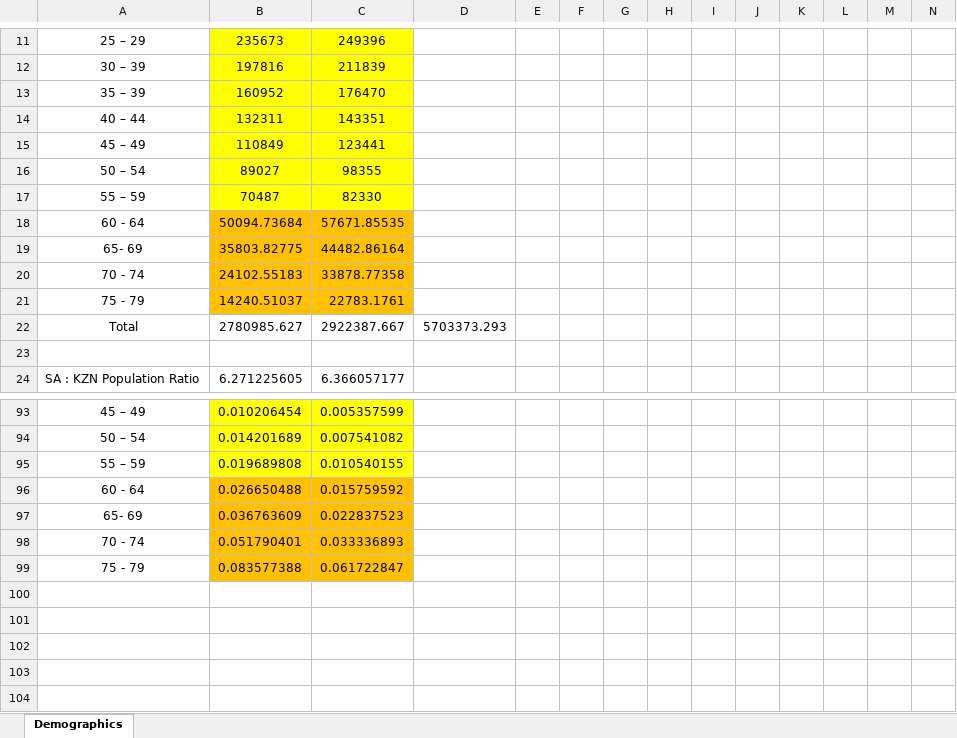
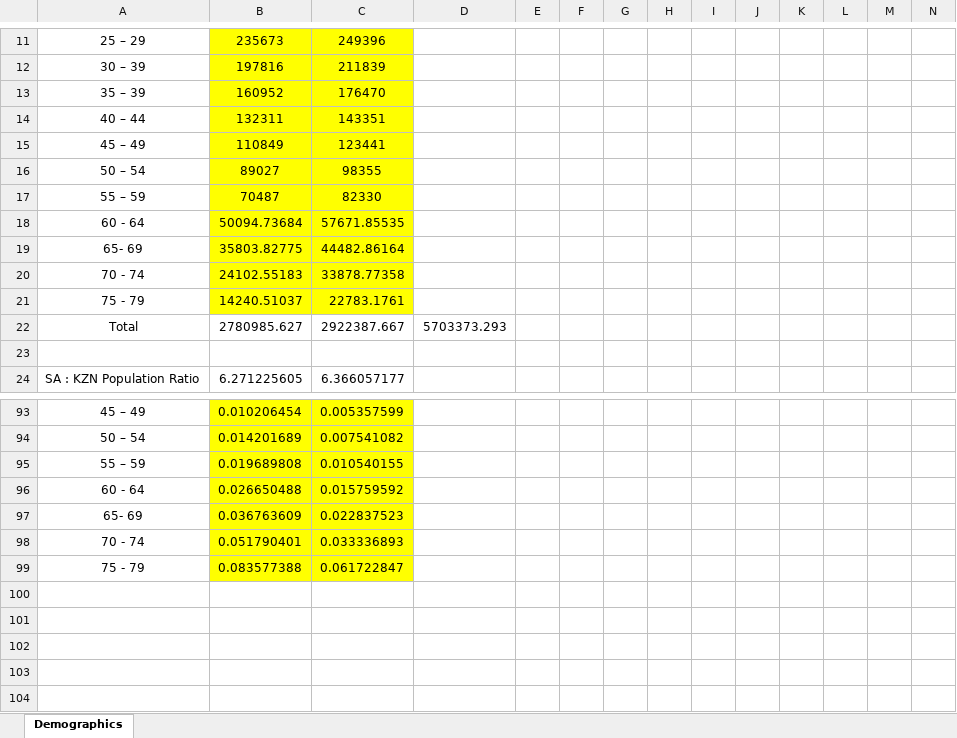
Before and after one commit to ICRC-Models/HHCoM, an Excel workbook: Config/Population_data.xlsx, sheet Demographics, drawn as a sheet; only a part is shown, gaps mark what is left out; values as stored, in another font and other column widths than the file's, no borders; charts and pictures not drawn; the diff covers the shown part only; the diff names each change by its address in the sheet, - before the commit and + after, or states it on an @@ line.

```diff
--- a/Config/Population_data.xlsx (sheet Demographics)
+++ b/Config/Population_data.xlsx (sheet Demographics)
-B18:C21 fill: #FFC000
+B18:C21 fill: #FFFF00
-B96:C99 fill: #FFC000
+B96:C99 fill: #FFFF00
```
Also changed, not shown: cell formats elsewhere in this sheet, 5 other files.
